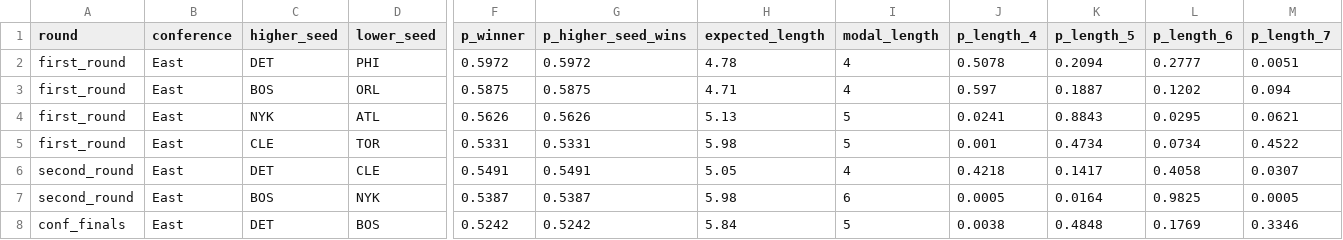
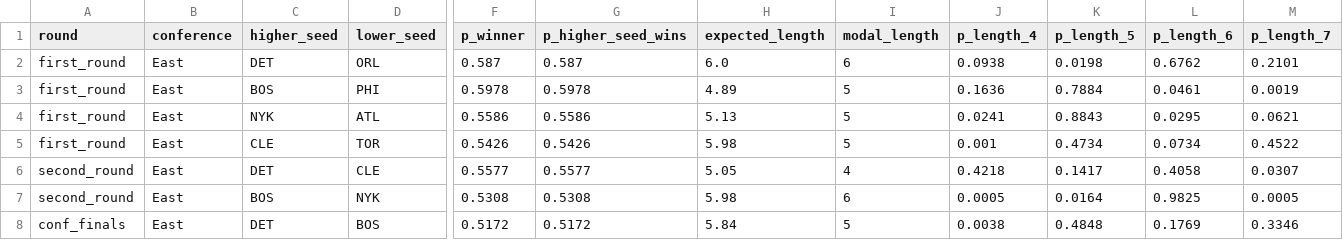
Before and after one commit to ruppdj/nba-playoff-predictor, a CSV file: data/predictions/2026/bracket_output.csv, drawn as a sheet; only a part is shown, gaps mark what is left out; the diff covers the shown part only; the diff names each change by its address in the sheet, - before the commit and + after, or states it on an @@ line.

```diff
--- a/data/predictions/2026/bracket_output.csv
+++ b/data/predictions/2026/bracket_output.csv
-D2 (lower_seed): PHI
+D2 (lower_seed): ORL
-F2 (p_winner): 0.5972
+F2 (p_winner): 0.587
-G2 (p_higher_seed_wins): 0.5972
+G2 (p_higher_seed_wins): 0.587
-H2 (expected_length): 4.78
+H2 (expected_length): 6.0
-I2 (modal_length): 4
+I2 (modal_length): 6
-J2 (p_length_4): 0.5078
+J2 (p_length_4): 0.0938
-K2 (p_length_5): 0.2094
+K2 (p_length_5): 0.0198
-L2 (p_length_6): 0.2777
+L2 (p_length_6): 0.6762
-M2 (p_length_7): 0.0051
+M2 (p_length_7): 0.2101
-D3 (lower_seed): ORL
+D3 (lower_seed): PHI
-F3 (p_winner): 0.5875
+F3 (p_winner): 0.5978
-G3 (p_higher_seed_wins): 0.5875
+G3 (p_higher_seed_wins): 0.5978
-H3 (expected_length): 4.71
+H3 (expected_length): 4.89
-I3 (modal_length): 4
+I3 (modal_length): 5
-J3 (p_length_4): 0.597
+J3 (p_length_4): 0.1636
-K3 (p_length_5): 0.1887
+K3 (p_length_5): 0.7884
-L3 (p_length_6): 0.1202
+L3 (p_length_6): 0.0461
-M3 (p_length_7): 0.094
+M3 (p_length_7): 0.0019
-F4 (p_winner): 0.5626
+F4 (p_winner): 0.5586
-G4 (p_higher_seed_wins): 0.5626
+G4 (p_higher_seed_wins): 0.5586
-F5 (p_winner): 0.5331
+F5 (p_winner): 0.5426
-G5 (p_higher_seed_wins): 0.5331
+G5 (p_higher_seed_wins): 0.5426
-F6 (p_winner): 0.5491
+F6 (p_winner): 0.5577
-G6 (p_higher_seed_wins): 0.5491
+G6 (p_higher_seed_wins): 0.5577
-F7 (p_winner): 0.5387
+F7 (p_winner): 0.5308
-G7 (p_higher_seed_wins): 0.5387
+G7 (p_higher_seed_wins): 0.5308
-F8 (p_winner): 0.5242
+F8 (p_winner): 0.5172
-G8 (p_higher_seed_wins): 0.5242
+G8 (p_higher_seed_wins): 0.5172
```
Also changed, not shown: 1 added row, 1 removed row and 21 edited cells elsewhere in this file, data/predictions/2026/bracket_input.csv, data/predictions/2026/bracket_teams.csv, 2 other files.
